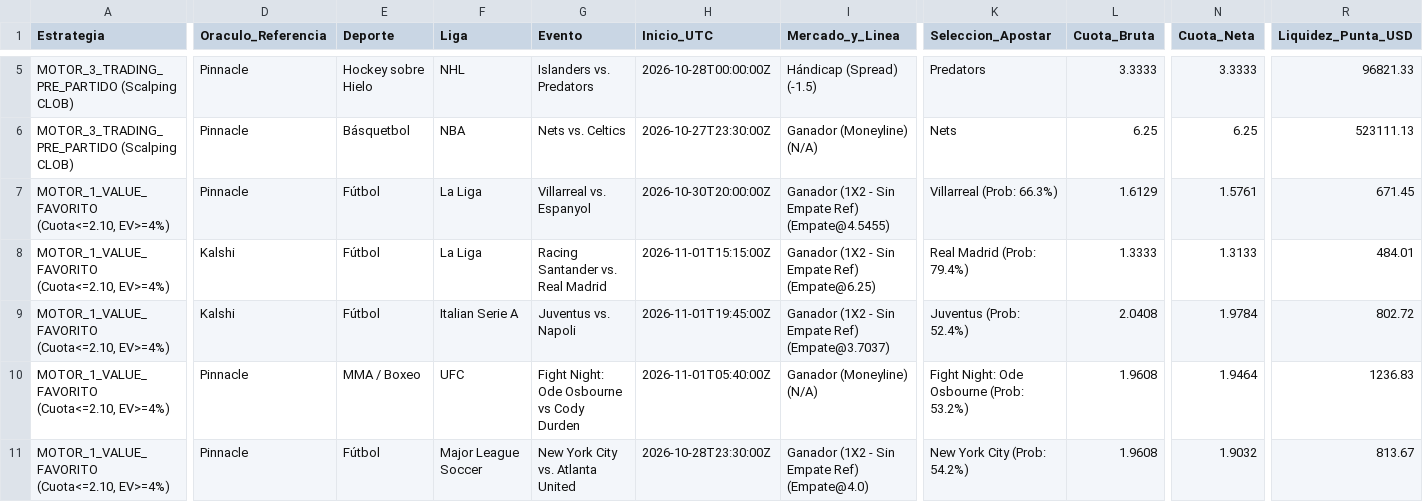
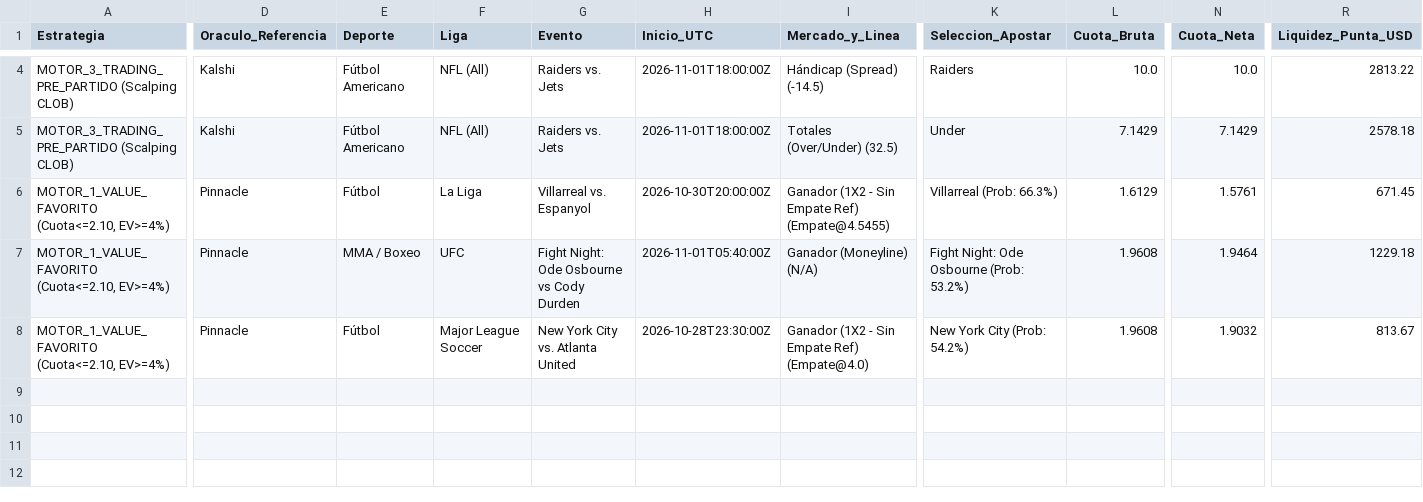
Before and after one commit to pochopablo1/quant-sports-es, a CSV file: datos/oportunidades_accionables.csv, drawn as a sheet; only a part is shown, gaps mark what is left out; removed rows and columns are numbered as before the commit, all else as after; rows hold the shown columns only; the diff covers the shown part only; the diff names each change by its address in the sheet, - before the commit and + after, or states it on an @@ line.

```diff
--- a/datos/oportunidades_accionables.csv
+++ b/datos/oportunidades_accionables.csv
-D4:D5 (Oraculo_Referencia): Pinnacle
+D4:D5 (Oraculo_Referencia): Kalshi
-E4 (Deporte): Hockey sobre Hielo
+E4 (Deporte): Fútbol Americano
-F4 (Liga): NHL
+F4 (Liga): NFL (All)
-G4 (Evento): Islanders vs. Predators
+G4 (Evento): Raiders vs. Jets
-H4 (Inicio_UTC): 2026-10-28T00:00:00Z
+H4 (Inicio_UTC): 2026-11-01T18:00:00Z
-I4 (Mercado_y_Linea): Hándicap (Spread) (-1.5)
+I4 (Mercado_y_Linea): Hándicap (Spread) (-14.5)
-K4 (Seleccion_Apostar): Predators
+K4 (Seleccion_Apostar): Raiders
-L4 (Cuota_Bruta): 3.3333
+L4 (Cuota_Bruta): 10.0
-N4 (Cuota_Neta): 3.3333
+N4 (Cuota_Neta): 10.0
-R4 (Liquidez_Punta_USD): 96821.33
+R4 (Liquidez_Punta_USD): 2813.22
-E5 (Deporte): Básquetbol
+E5 (Deporte): Fútbol Americano
-F5 (Liga): NBA
+F5 (Liga): NFL (All)
-G5 (Evento): Nets vs. Celtics
+G5 (Evento): Raiders vs. Jets
-H5 (Inicio_UTC): 2026-10-27T23:30:00Z
+H5 (Inicio_UTC): 2026-11-01T18:00:00Z
-I5 (Mercado_y_Linea): Ganador (Moneyline) (N/A)
+I5 (Mercado_y_Linea): Totales (Over/Under) (32.5)
-K5 (Seleccion_Apostar): Nets
+K5 (Seleccion_Apostar): Under
-L5 (Cuota_Bruta): 6.25
+L5 (Cuota_Bruta): 7.1429
-N5 (Cuota_Neta): 6.25
+N5 (Cuota_Neta): 7.1429
-R5 (Liquidez_Punta_USD): 523111.13
+R5 (Liquidez_Punta_USD): 2578.18
-row 8: MOTOR_1_VALUE_FAVORITO (Cuota<=2.10, EV>=4%) | Kalshi | Fútbol | La Liga | Racing Santander vs. Real Madrid | 2026-11-01T15:15:00Z | Ganador (1X2 - Sin Empate Ref) (Empate@6.25) | Real Madrid (Prob: 79.4%) | 1.3333 | 1.3133 | 484.01
-row 9: MOTOR_1_VALUE_FAVORITO (Cuota<=2.10, EV>=4%) | Kalshi | Fútbol | Italian Serie A | Juventus vs. Napoli | 2026-11-01T19:45:00Z | Ganador (1X2 - Sin Empate Ref) (Empate@3.7037) | Juventus (Prob: 52.4%) | 2.0408 | 1.9784 | 802.72
-R7 (Liquidez_Punta_USD): 1236.83
+R7 (Liquidez_Punta_USD): 1229.18
```
Also changed, not shown: 1 removed row and 38 edited cells elsewhere in this file, datos/historial_ejecuciones.csv.
